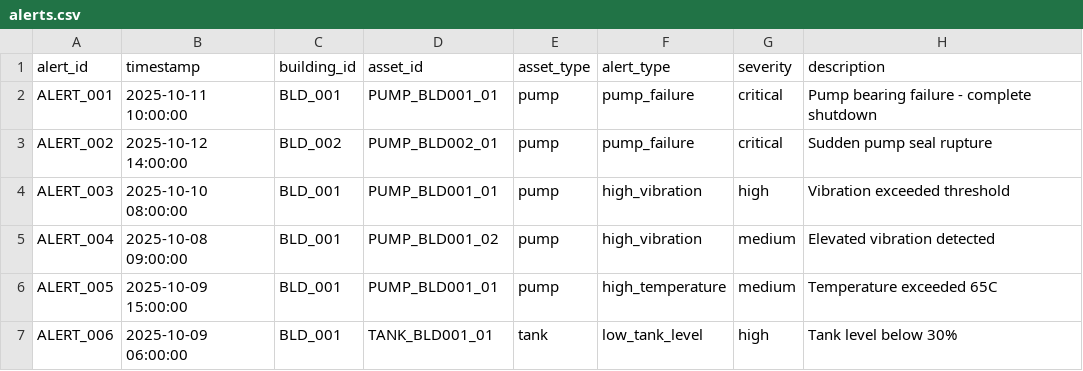
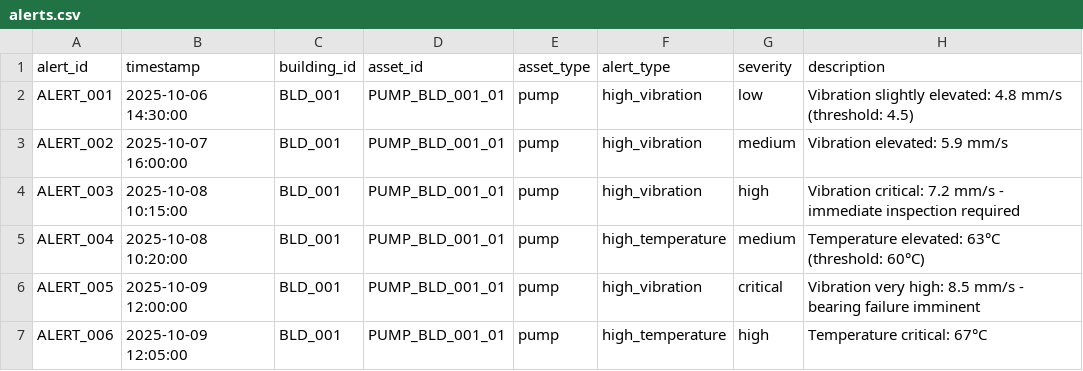
Before and after one commit to amogh-aziro-18/homenet-smart-residential, a CSV file: data/samples/alerts.csv, drawn as a sheet; only a part is shown; the diff covers the shown part only.

```diff
--- a/data/samples/alerts.csv
+++ b/data/samples/alerts.csv
@@ -1,7 +1,7 @@
 alert_id,timestamp,building_id,asset_id,asset_type,alert_type,severity,description
-ALERT_001,2025-10-11 10:00:00,BLD_001,PUMP_BLD001_01,pump,pump_failure,critical,Pump bearing failure - complete shutdown
-ALERT_002,2025-10-12 14:00:00,BLD_002,PUMP_BLD002_01,pump,pump_failure,critical,Sudden pump seal rupture
-ALERT_003,2025-10-10 08:00:00,BLD_001,PUMP_BLD001_01,pump,high_vibration,high,Vibration exceeded threshold
-ALERT_004,2025-10-08 09:00:00,BLD_001,PUMP_BLD001_02,pump,high_vibration,medium,Elevated vibration detected
-ALERT_005,2025-10-09 15:00:00,BLD_001,PUMP_BLD001_01,pump,high_temperature,medium,Temperature exceeded 65C
-ALERT_006,2025-10-09 06:00:00,BLD_001,TANK_BLD001_01,tank,low_tank_level,high,Tank level below 30%
+ALERT_001,2025-10-06 14:30:00,BLD_001,PUMP_BLD_001_01,pump,high_vibration,low,Vibration slightly elevated: 4.8 mm/s (threshold: 4.5)
+ALERT_002,2025-10-07 16:00:00,BLD_001,PUMP_BLD_001_01,pump,high_vibration,medium,Vibration elevated: 5.9 mm/s
+ALERT_003,2025-10-08 10:15:00,BLD_001,PUMP_BLD_001_01,pump,high_vibration,high,Vibration critical: 7.2 mm/s - immediate inspection required
+ALERT_004,2025-10-08 10:20:00,BLD_001,PUMP_BLD_001_01,pump,high_temperature,medium,Temperature elevated: 63°C (threshold: 60°C)
+ALERT_005,2025-10-09 12:00:00,BLD_001,PUMP_BLD_001_01,pump,high_vibration,critical,Vibration very high: 8.5 mm/s - bearing failure imminent
+ALERT_006,2025-10-09 12:05:00,BLD_001,PUMP_BLD_001_01,pump,high_temperature,high,Temperature critical: 67°C
```
Also changed, not shown: 7 added rows and 11 edited cells elsewhere in this file, data/samples/water_consumption.csv, data/samples/water_pumps.csv, 5 other files.
